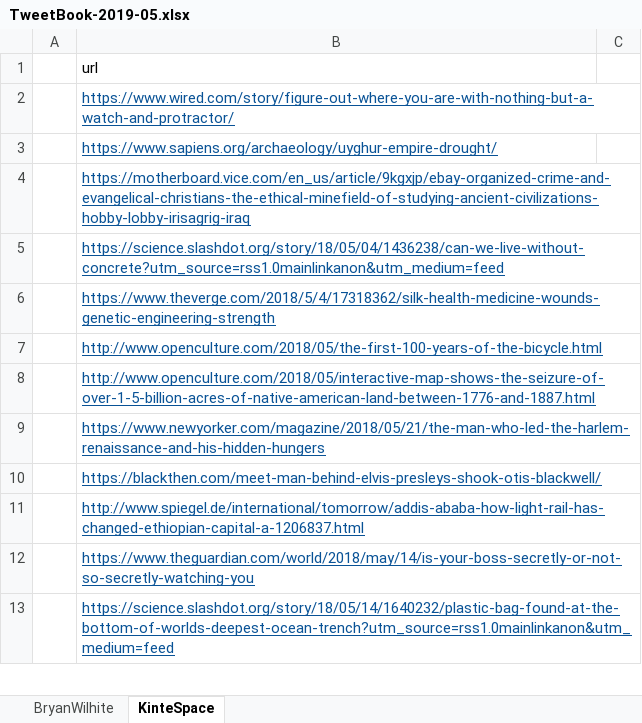
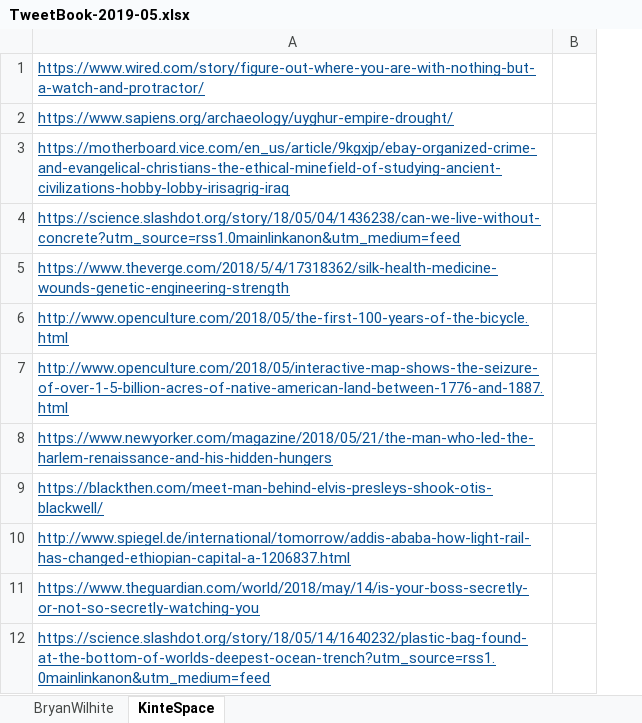
Before and after one commit to BryanWilhite/Songhay.Social, an Excel workbook: Songhay.Social.Shell.Tests/TweetBooks/TweetBook-2019-05.xlsx, sheet KinteSpace, drawn as a sheet; only a part is shown; values as stored, in another font and other column widths than the file's, no borders; removed rows and columns are numbered as before the commit, all else as after; the diff names each change by its address in the sheet, - before the commit and + after, or states it on an @@ line.

```diff
--- a/Songhay.Social.Shell.Tests/TweetBooks/TweetBook-2019-05.xlsx (sheet KinteSpace)
+++ b/Songhay.Social.Shell.Tests/TweetBooks/TweetBook-2019-05.xlsx (sheet KinteSpace)
-column A, empty
-row 1:  | url
```
Also changed, not shown: sheet BryanWilhite, Songhay.Social.Shell.Tests/TweetBooks/TweetBook-2018-05.xlsx, 1 other file.
